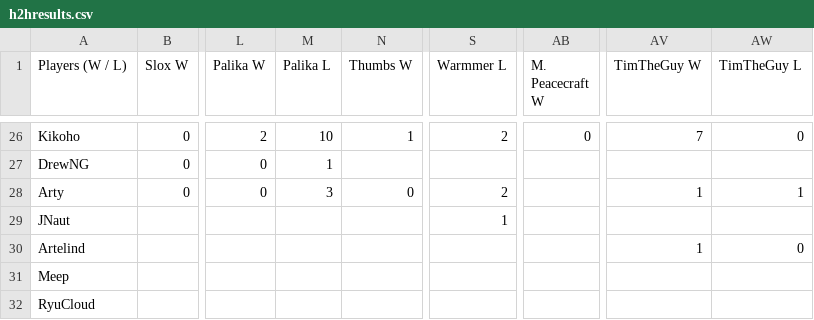
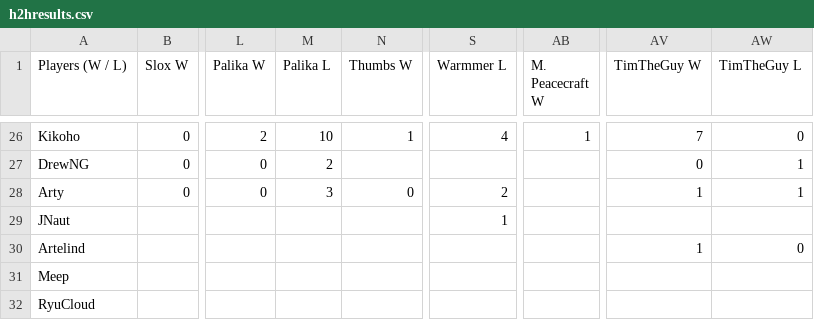
Before and after one commit to benjaminsg/garprdata, a CSV file: h2hresults.csv, drawn as a sheet; only a part is shown, gaps mark what is left out; the diff covers the shown part only; the diff names each change by its address in the sheet, - before the commit and + after, or states it on an @@ line.

```diff
--- a/h2hresults.csv
+++ b/h2hresults.csv
-S26 (Warmmer L): 2
+S26 (Warmmer L): 4
-AB26 (M. Peacecraft W): 0
+AB26 (M. Peacecraft W): 1
-M27 (Palika L): 1
+M27 (Palika L): 2
-AV27 (TimTheGuy W): (empty)
+AV27 (TimTheGuy W): 0
-AW27 (TimTheGuy L): (empty)
+AW27 (TimTheGuy L): 1
```
Also changed, not shown: 67 edited cells elsewhere in this file, 1 other file.
